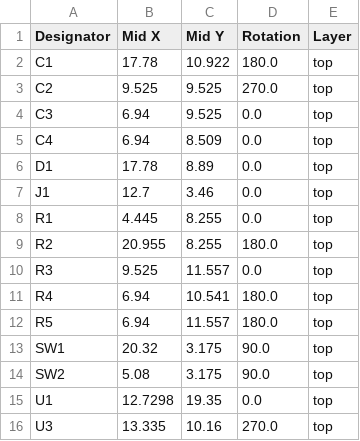
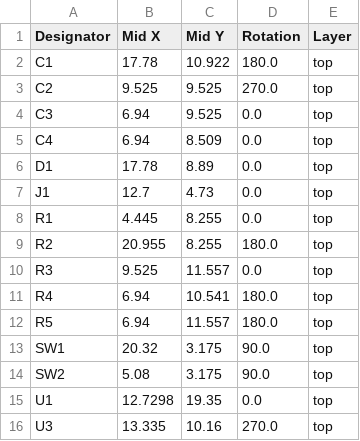
Before and after one commit to 21km43/ESP32-C3-DevBoard, a CSV file: production/positions.csv, drawn as a sheet.

```diff
--- a/production/positions.csv
+++ b/production/positions.csv
@@ -6,3 +6,3 @@ C4,6.94,8.509,0.0,top
 D1,17.78,8.89,0.0,top
-J1,12.7,3.46,0.0,top
+J1,12.7,4.73,0.0,top
 R1,4.445,8.255,0.0,top
```
Also changed, not shown: production/bom.csv, 5 other files.
